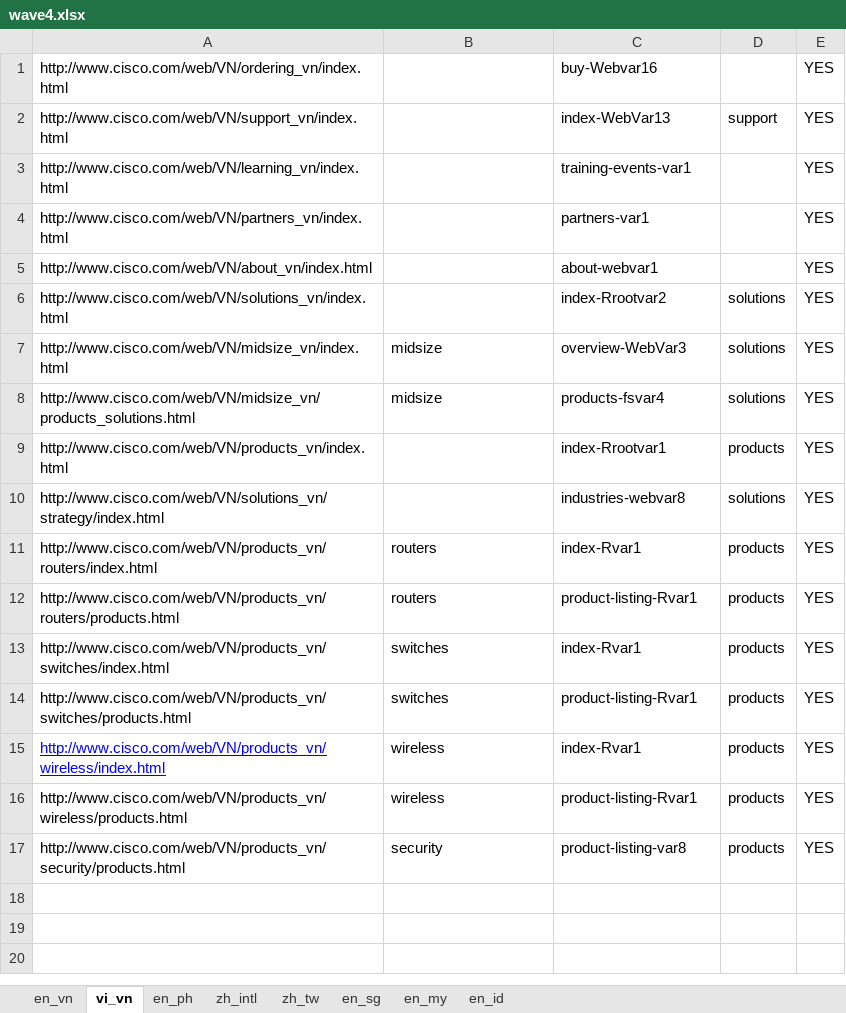
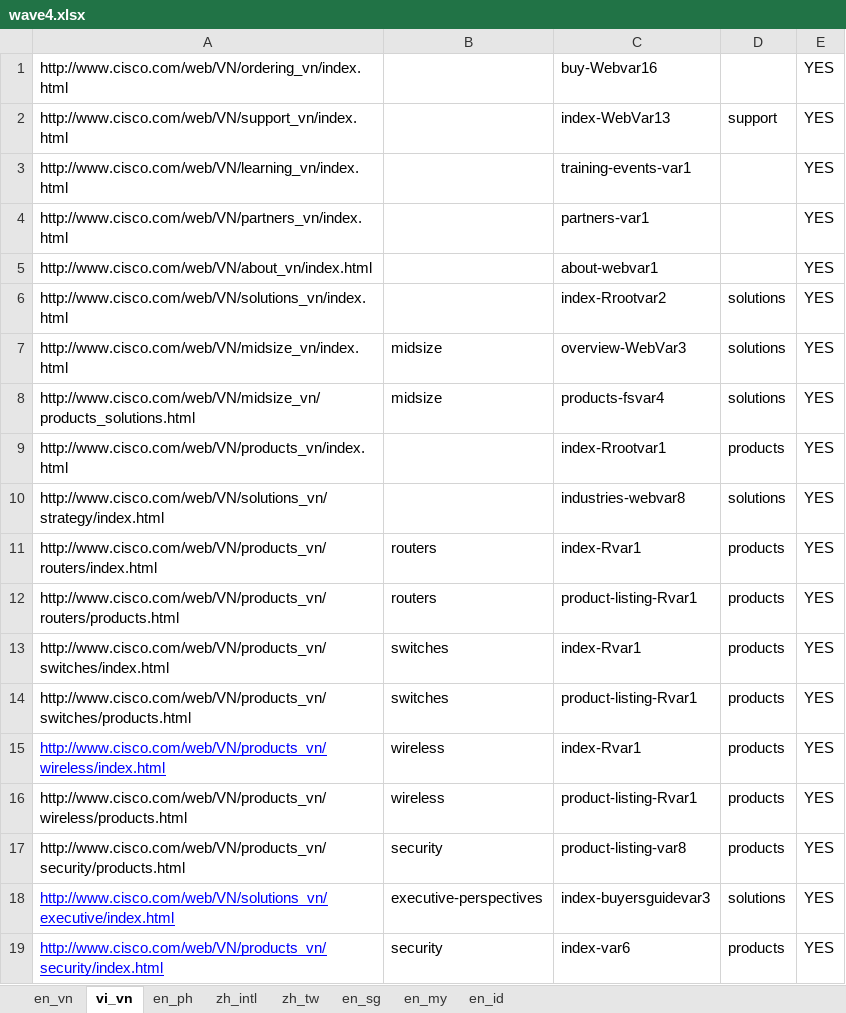
Before and after one commit to shreyabhatnagar/OVWMigration, an Excel workbook: docs/Language Waves/wave4.xlsx, sheet vi_vn, drawn as a sheet; values as stored, in another font and other column widths than the file's, no borders; the diff names each change by its address in the sheet, - before the commit and + after, or states it on an @@ line.

```diff
--- a/docs/Language Waves/wave4.xlsx (sheet vi_vn)
+++ b/docs/Language Waves/wave4.xlsx (sheet vi_vn)
+row 18: http://www.cisco.com/web/VN/solutions_vn/executive/index.html | executive-perspectives | index-buyersguidevar3 | solutions | YES
+row 19: http://www.cisco.com/web/VN/products_vn/security/index.html | security | index-var6 | products | YES
```
Also changed, not shown: sheet en_id, sheet en_ph, sheet en_my, sheet en_vn.
